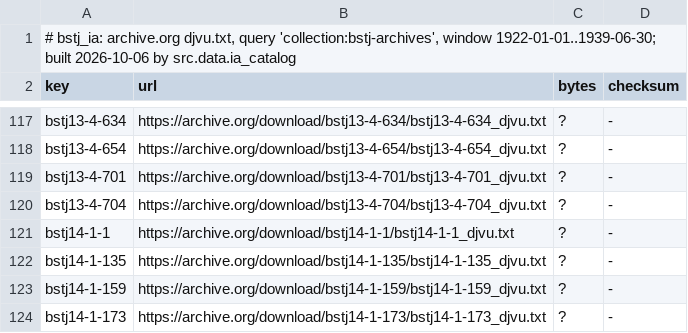
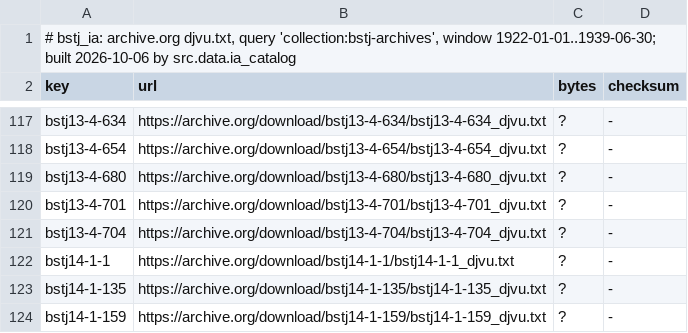
Before and after one commit to Shinoaki798/1939, a TSV file: config/bstj_ia_files.tsv, drawn as a sheet; only a part is shown, gaps mark what is left out; the shorter side is filled out with more unchanged rows; the diff names each change by its address in the sheet, - before the commit and + after, or states it on an @@ line.

```diff
--- a/config/bstj_ia_files.tsv
+++ b/config/bstj_ia_files.tsv
+row 119: bstj13-4-680 | https://archive.org/download/bstj13-4-680/bstj13-4-680_djvu.txt | ? | -
```
Also changed, not shown: config/bstj_ia_items.tsv, config/phr_ia_files.tsv, 9 other files.
